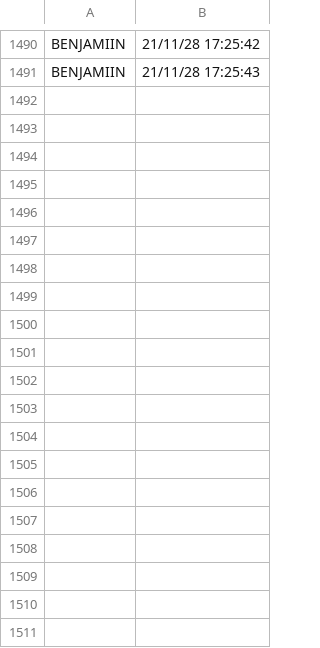
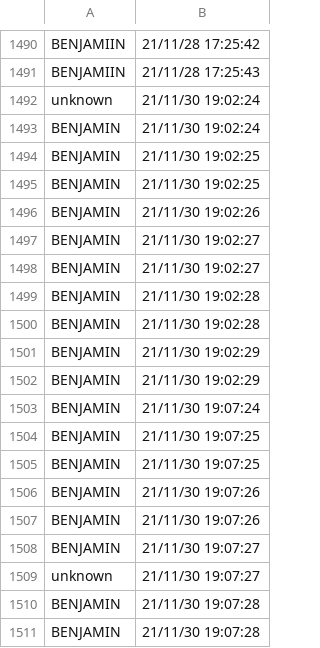
Before and after one commit to lgsilvestre/G3_Metodologia_2_2021, a CSV file: Attendance.csv, drawn as a sheet; only a part is shown, gaps mark what is left out; the diff covers the shown part only.

```diff
--- a/Attendance.csv
+++ b/Attendance.csv
@@ -1491 +1491,21 @@ BENJAMIIN,21/11/28 17:25:42
 BENJAMIIN,21/11/28 17:25:43
+unknown,21/11/30 19:02:24
+BENJAMIN,21/11/30 19:02:24
+BENJAMIN,21/11/30 19:02:25
+BENJAMIN,21/11/30 19:02:25
+BENJAMIN,21/11/30 19:02:26
+BENJAMIN,21/11/30 19:02:27
+BENJAMIN,21/11/30 19:02:27
+BENJAMIN,21/11/30 19:02:28
+BENJAMIN,21/11/30 19:02:28
+BENJAMIN,21/11/30 19:02:29
+BENJAMIN,21/11/30 19:02:29
+BENJAMIN,21/11/30 19:07:24
+BENJAMIN,21/11/30 19:07:25
+BENJAMIN,21/11/30 19:07:25
+BENJAMIN,21/11/30 19:07:26
+BENJAMIN,21/11/30 19:07:26
+BENJAMIN,21/11/30 19:07:27
+unknown,21/11/30 19:07:27
+BENJAMIN,21/11/30 19:07:28
+BENJAMIN,21/11/30 19:07:28
```
Also changed, not shown: 28 added rows elsewhere in this file, 11 other files.
